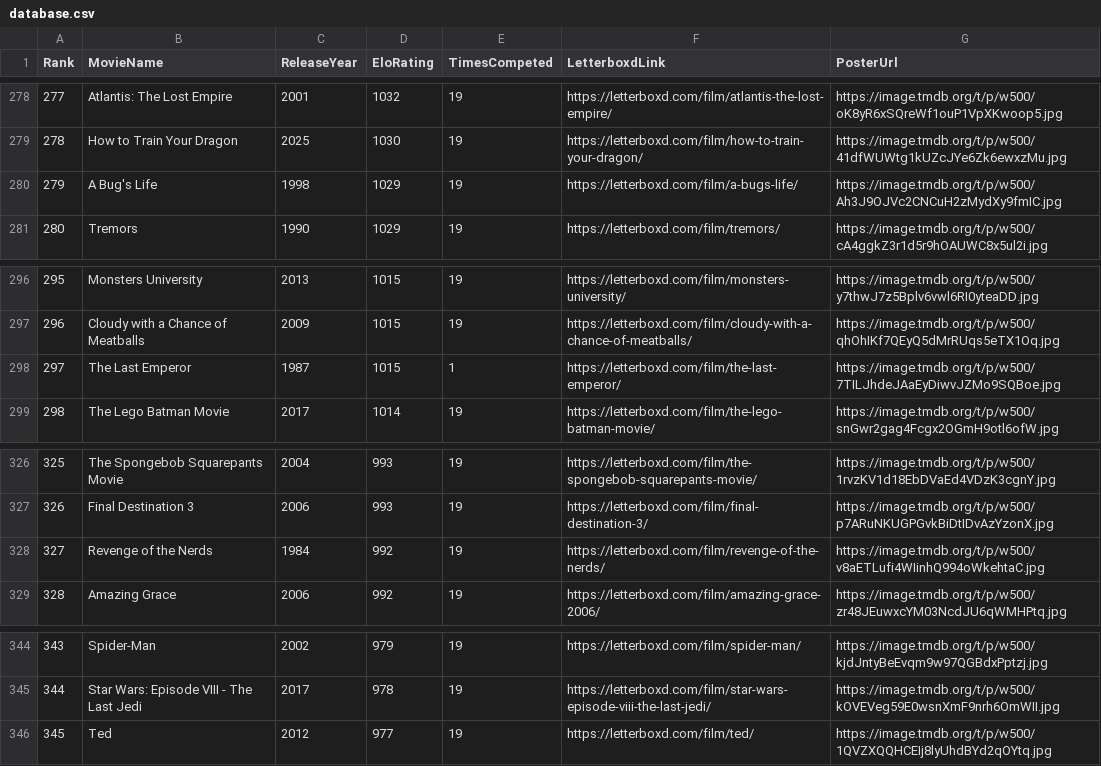
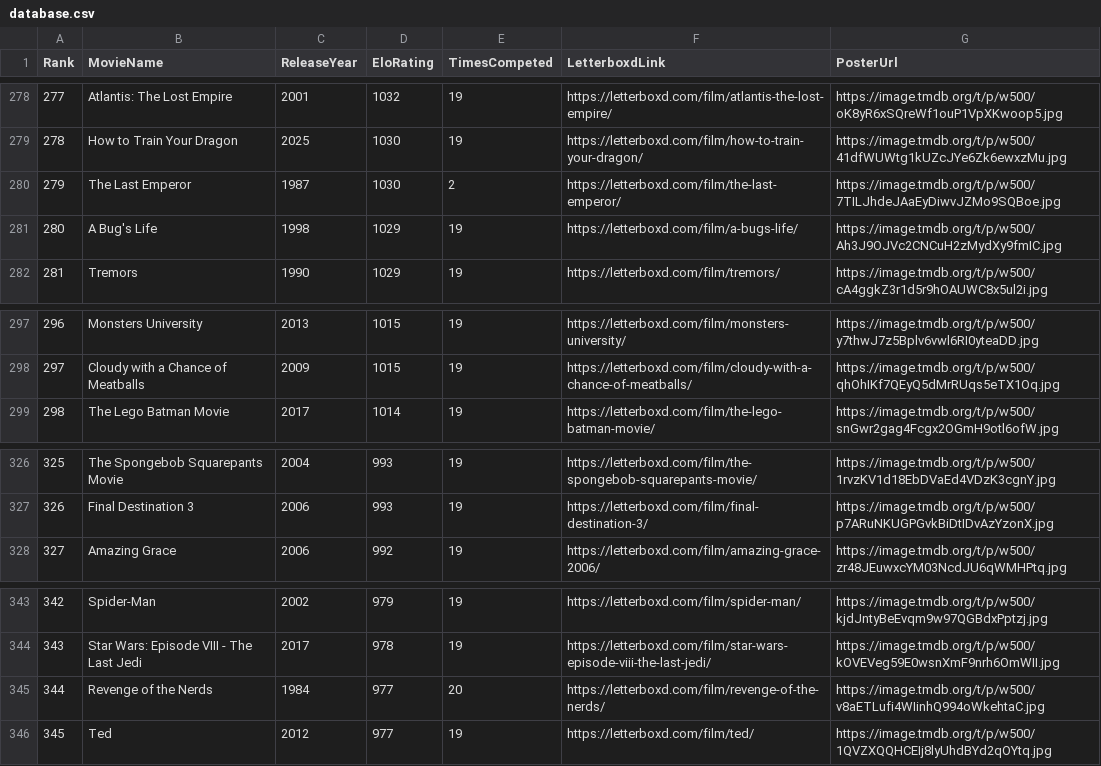
Before and after one commit to TheEverythingologist/MovieRankingWebsite, a CSV file: src/data/database.csv, drawn as a sheet; only a part is shown, gaps mark what is left out; removed rows and columns are numbered as before the commit, all else as after; the diff names each change by its address in the sheet, - before the commit and + after, or states it on an @@ line.

Commit message:
Update rankings: The Last Emperor beat Revenge of the Nerds

```diff
--- a/src/data/database.csv
+++ b/src/data/database.csv
+row 280: 279 | The Last Emperor | 1987 | 1030 | 2 | https://letterboxd.com/film/the-last-emperor/ | https://image.tmdb.org/t/p/w500/7TILJhdeJAaEyDiwvJZMo9SQBoe.jpg
@@ column A (Rank) renumbered between rows 281 and 344 @@
-row 298: 297 | The Last Emperor | 1987 | 1015 | 1 | https://letterboxd.com/film/the-last-emperor/ | https://image.tmdb.org/t/p/w500/7TILJhdeJAaEyDiwvJZMo9SQBoe.jpg
-row 328: 327 | Revenge of the Nerds | 1984 | 992 | 19 | https://letterboxd.com/film/revenge-of-the-nerds/ | https://image.tmdb.org/t/p/w500/v8aETLufi4WIinhQ994oWkehtaC.jpg
+row 345: 344 | Revenge of the Nerds | 1984 | 977 | 20 | https://letterboxd.com/film/revenge-of-the-nerds/ | https://image.tmdb.org/t/p/w500/v8aETLufi4WIinhQ994oWkehtaC.jpg
```
